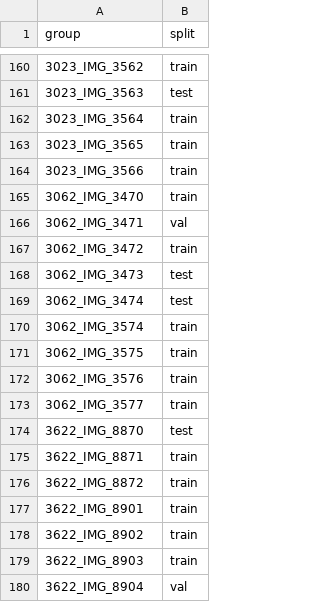
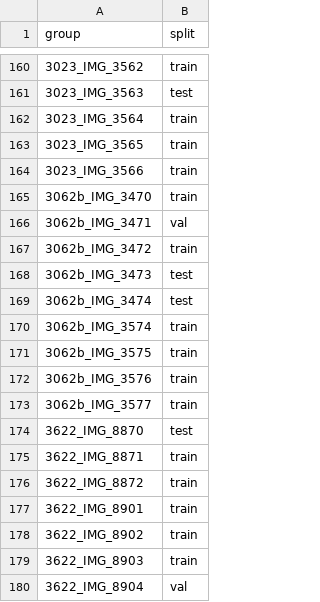
Before and after one commit to BluePineappleCake/lego-recognition-fhdo, a CSV file: data/splits/sheets.csv, drawn as a sheet; only a part is shown, gaps mark what is left out.

```diff
--- a/data/splits/sheets.csv
+++ b/data/splits/sheets.csv
@@ -164,11 +164,11 @@ group,split
 3023_IMG_3566,train
-3062_IMG_3470,train
-3062_IMG_3471,val
-3062_IMG_3472,train
-3062_IMG_3473,test
-3062_IMG_3474,test
-3062_IMG_3574,train
-3062_IMG_3575,train
-3062_IMG_3576,train
-3062_IMG_3577,train
+3062b_IMG_3470,train
+3062b_IMG_3471,val
+3062b_IMG_3472,train
+3062b_IMG_3473,test
+3062b_IMG_3474,test
+3062b_IMG_3574,train
+3062b_IMG_3575,train
+3062b_IMG_3576,train
+3062b_IMG_3577,train
 3622_IMG_8870,test
```
Also changed, not shown: 7 other files.
